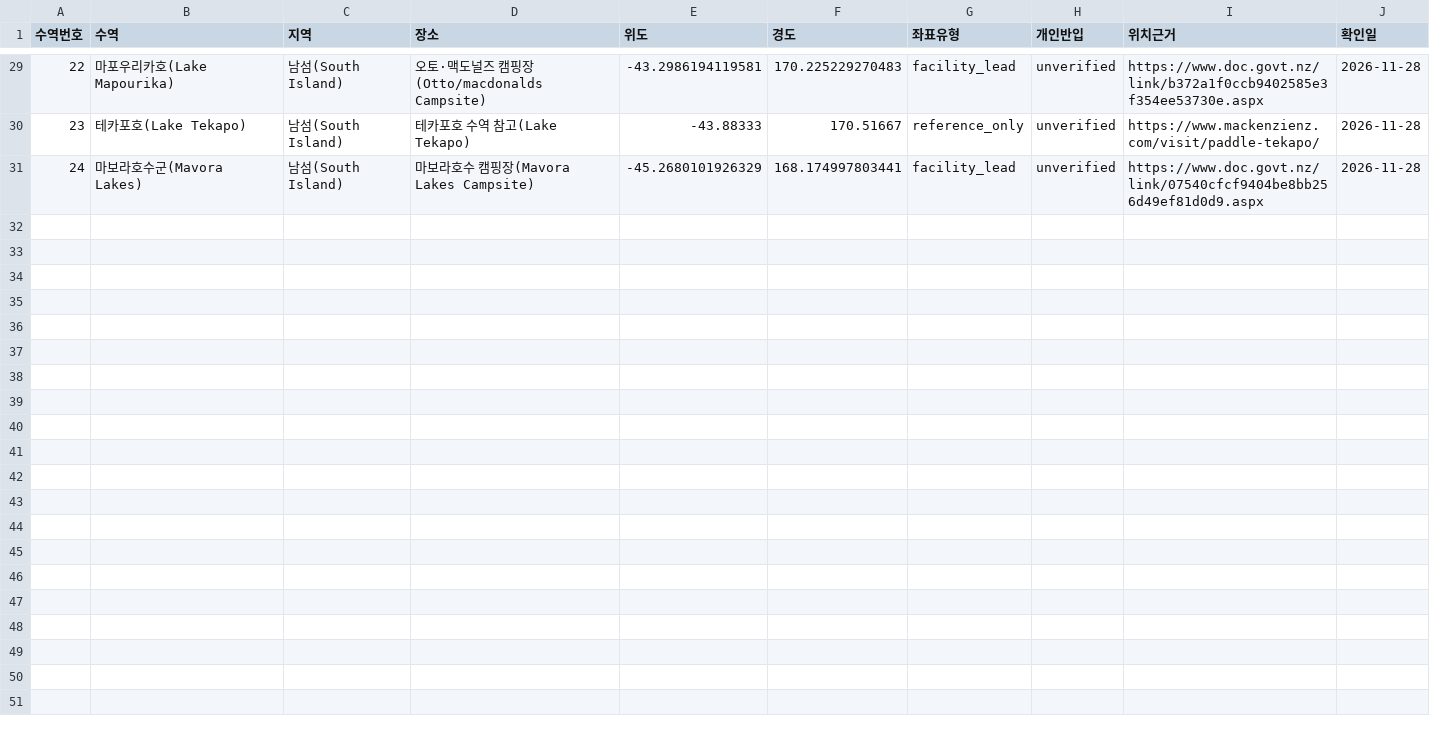
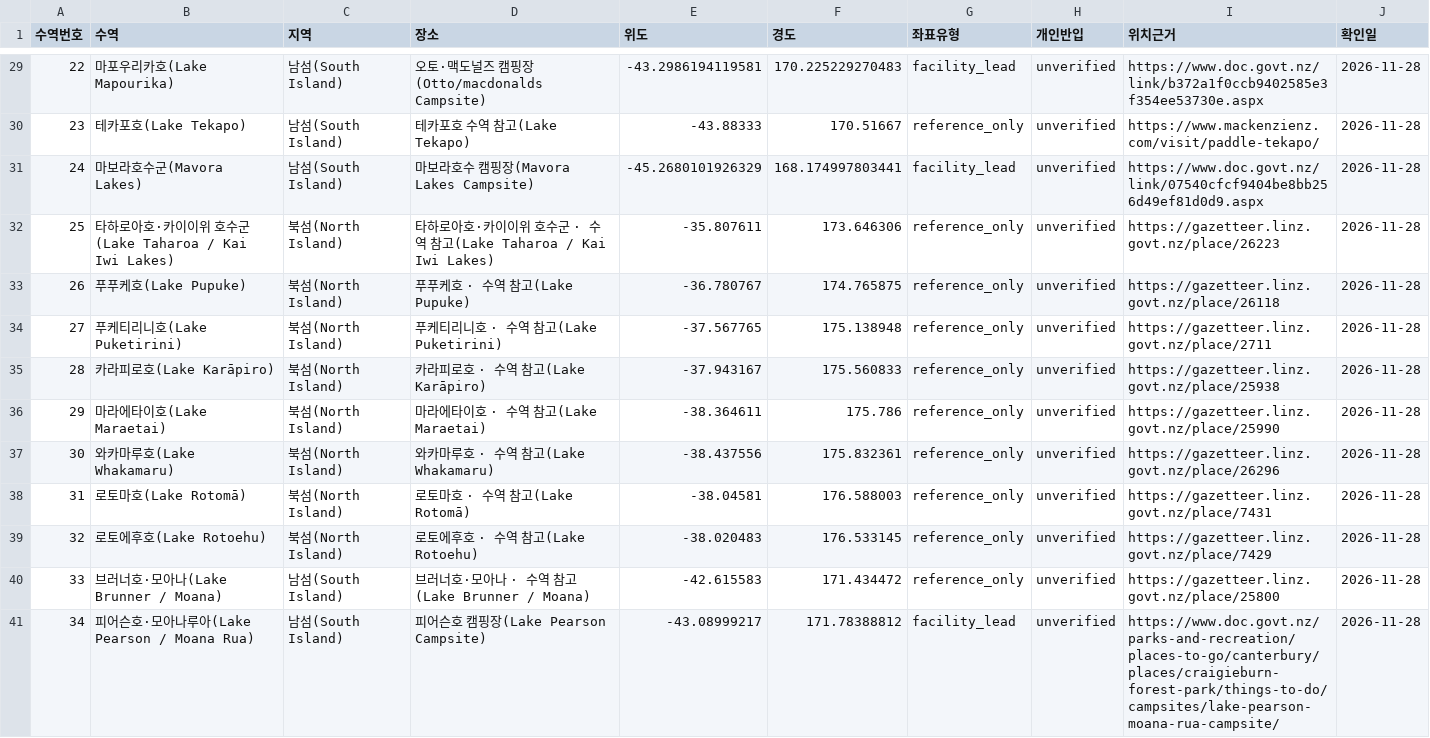
Before and after one commit to kohoon/canoemap, a CSV file: review/new-zealand-launch-20261128/places.csv, drawn as a sheet; only a part is shown, gaps mark what is left out.

Commit message:
Add LINZ Gazetteer overlay and expand New Zealand paddling waters

```diff
--- a/review/new-zealand-launch-20261128/places.csv
+++ b/review/new-zealand-launch-20261128/places.csv
@@ -31 +31,11 @@
 24,마보라호수군(Mavora Lakes),남섬(South Island),마보라호수 캠핑장(Mavora Lakes Campsite),-45.2680101926329,168.174997803441,facility_lead,unverified,https://www.doc.govt.nz/link/07540cfcf9404be8bb256d49ef81d0d9.aspx,2026-11-28
+25,타하로아호·카이이위 호수군(Lake Taharoa / Kai Iwi Lakes),북섬(North Island),타하로아호·카이이위 호수군 · 수역 참고(Lake Taharoa / Kai Iwi Lakes),-35.807611,173.646306,reference_only,unverified,https://gazetteer.linz.govt.nz/place/26223,2026-11-28
+26,푸푸케호(Lake Pupuke),북섬(North Island),푸푸케호 · 수역 참고(Lake Pupuke),-36.780767,174.765875,reference_only,unverified,https://gazetteer.linz.govt.nz/place/26118,2026-11-28
+27,푸케티리니호(Lake Puketirini),북섬(North Island),푸케티리니호 · 수역 참고(Lake Puketirini),-37.567765,175.138948,reference_only,unverified,https://gazetteer.linz.govt.nz/place/2711,2026-11-28
+28,카라피로호(Lake Karāpiro),북섬(North Island),카라피로호 · 수역 참고(Lake Karāpiro),-37.943167,175.560833,reference_only,unverified,https://gazetteer.linz.govt.nz/place/25938,2026-11-28
+29,마라에타이호(Lake Maraetai),북섬(North Island),마라에타이호 · 수역 참고(Lake Maraetai),-38.364611,175.786,reference_only,unverified,https://gazetteer.linz.govt.nz/place/25990,2026-11-28
+30,와카마루호(Lake Whakamaru),북섬(North Island),와카마루호 · 수역 참고(Lake Whakamaru),-38.437556,175.832361,reference_only,unverified,https://gazetteer.linz.govt.nz/place/26296,2026-11-28
+31,로토마호(Lake Rotomā),북섬(North Island),로토마호 · 수역 참고(Lake Rotomā),-38.04581,176.588003,reference_only,unverified,https://gazetteer.linz.govt.nz/place/7431,2026-11-28
+32,로토에후호(Lake Rotoehu),북섬(North Island),로토에후호 · 수역 참고(Lake Rotoehu),-38.020483,176.533145,reference_only,unverified,https://gazetteer.linz.govt.nz/place/7429,2026-11-28
+33,브러너호·모아나(Lake Brunner / Moana),남섬(South Island),브러너호·모아나 · 수역 참고(Lake Brunner / Moana),-42.615583,171.434472,reference_only,unverified,https://gazetteer.linz.govt.nz/place/25800,2026-11-28
+34,피어슨호·모아나루아(Lake Pearson / Moana Rua),남섬(South Island),피어슨호 캠핑장(Lake Pearson Campsite),-43.08999217,171.78388812,facility_lead,unverified,https://www.doc.govt.nz/parks-and-recreation/places-to-go/canterbury/places/craigieburn-forest-park/things-to-do/campsites/lake-pearson-moana-rua-campsite/,2026-11-28
```
Also changed, not shown: 11 other files.
